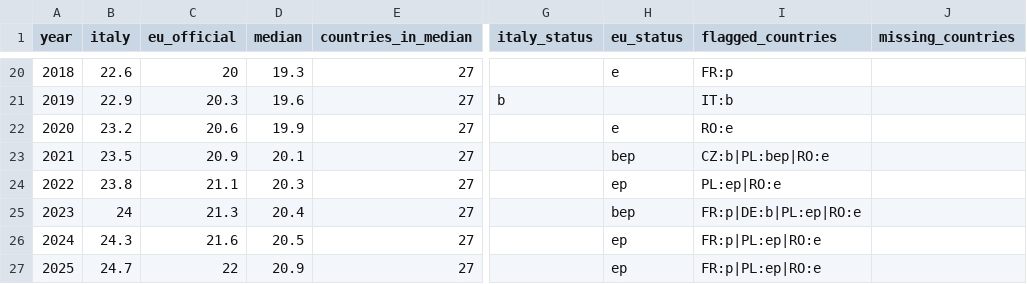
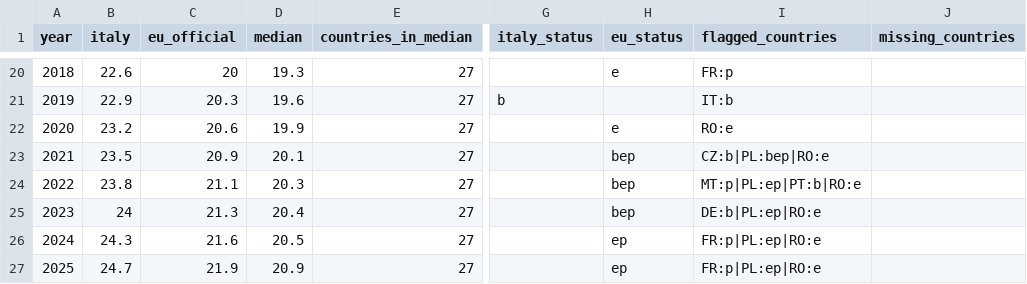
Before and after one commit to andrea-gentilini/explainable-italy, a CSV file: public/data/indicators/population-65-plus.csv, drawn as a sheet; only a part is shown, gaps mark what is left out; the diff names each change by its address in the sheet, - before the commit and + after, or states it on an @@ line.

```diff
--- a/public/data/indicators/population-65-plus.csv
+++ b/public/data/indicators/population-65-plus.csv
-H24 (eu_status): ep
+H24 (eu_status): bep
-I24 (flagged_countries): PL:ep|RO:e
+I24 (flagged_countries): MT:p|PL:ep|PT:b|RO:e
-I25 (flagged_countries): FR:p|DE:b|PL:ep|RO:e
+I25 (flagged_countries): DE:b|PL:ep|RO:e
-C27 (eu_official): 22
+C27 (eu_official): 21.9
```
Also changed, not shown: public/data/dashboard.csv, public/data/indicators/fertility-rate.csv, 15 other files.
